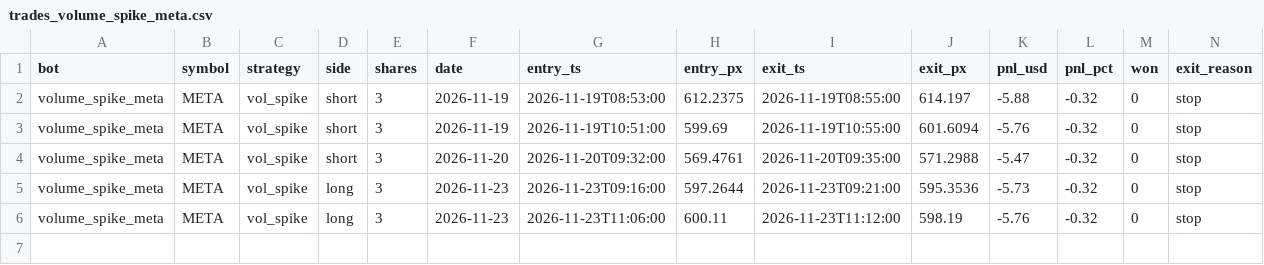
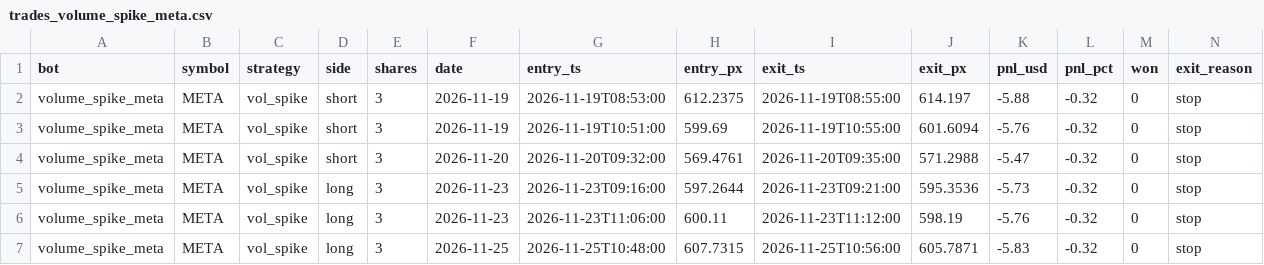
Before and after one commit to michaeldeuchar-dotcom/stock-paper-bot, a CSV file: data/trades_volume_spike_meta.csv, drawn as a sheet; only a part is shown; rows hold the shown columns only; the diff names each change by its address in the sheet, - before the commit and + after, or states it on an @@ line.

```diff
--- a/data/trades_volume_spike_meta.csv
+++ b/data/trades_volume_spike_meta.csv
+row 7: volume_spike_meta | META | vol_spike | long | 3 | 2026-11-25 | 2026-11-25T10:48:00 | 607.7315 | 2026-11-25T10:56:00 | 605.7871 | -5.83 | -0.32 | 0 | stop
```
Also changed, not shown: 3 other files.
